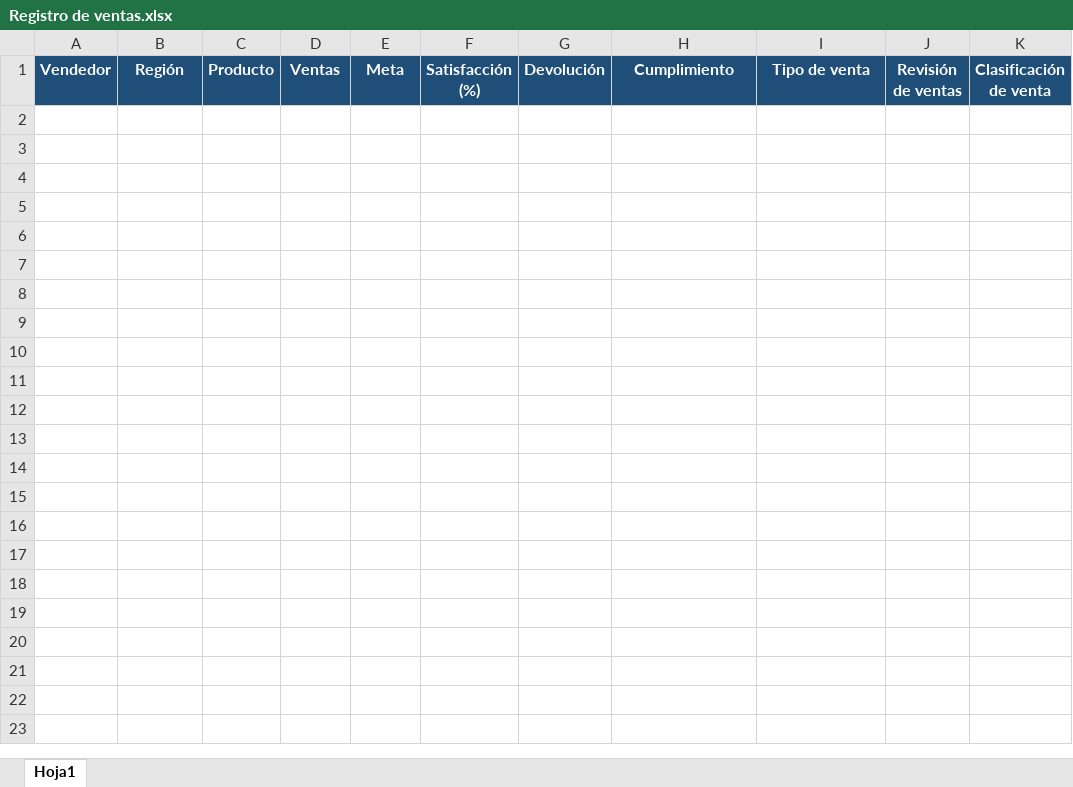
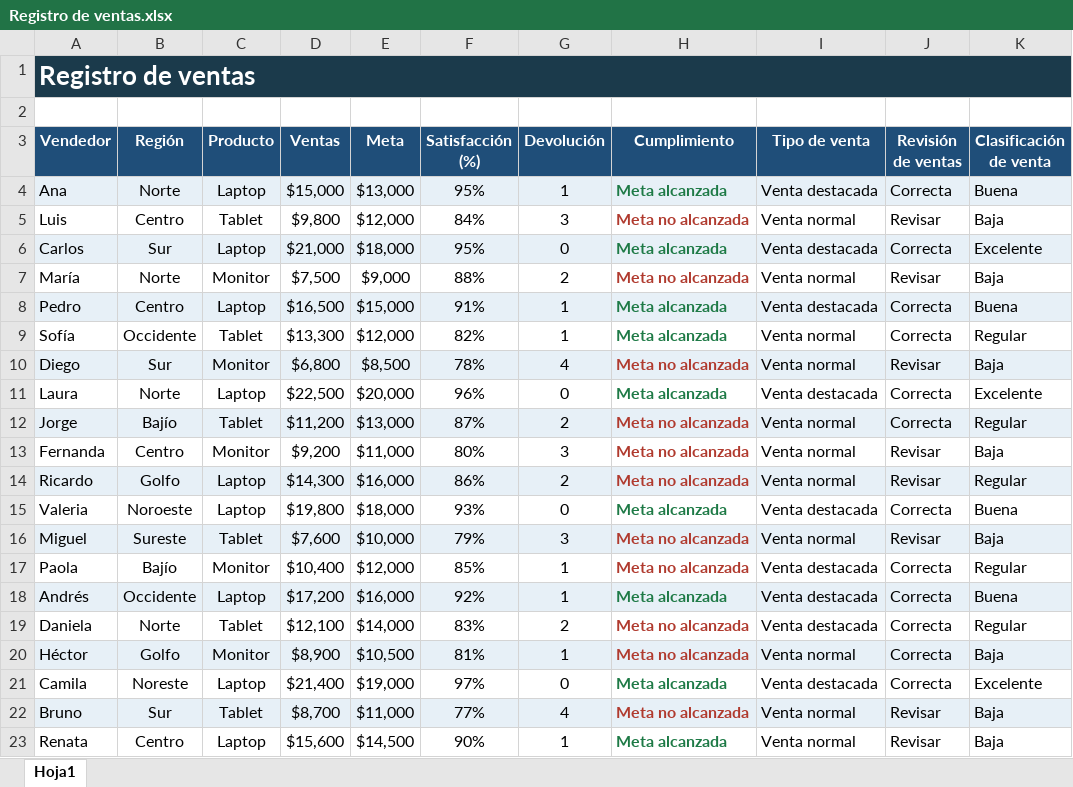
Before and after one commit to sebsotoosolis-ui/homesbrief, an Excel workbook: documentos/Registro de ventas.xlsx, sheet Hoja1, drawn as a sheet; values as stored, in another font and other column widths than the file's, no borders; the diff names each change by its address in the sheet, - before the commit and + after, or states it on an @@ line.

```diff
--- a/documentos/Registro de ventas.xlsx (sheet Hoja1)
+++ b/documentos/Registro de ventas.xlsx (sheet Hoja1)
+row 1: Registro de ventas
+row 2: (empty)
+row 4: Ana | Norte | Laptop | $15,000 | $13,000 | 95% | 1 | Meta alcanzada | Venta destacada | Correcta | Buena
+row 5: Luis | Centro | Tablet | $9,800 | $12,000 | 84% | 3 | Meta no alcanzada | Venta normal | Revisar | Baja
+row 6: Carlos | Sur | Laptop | $21,000 | $18,000 | 95% | 0 | Meta alcanzada | Venta destacada | Correcta | Excelente
+row 7: María | Norte | Monitor | $7,500 | $9,000 | 88% | 2 | Meta no alcanzada | Venta normal | Revisar | Baja
+row 8: Pedro | Centro | Laptop | $16,500 | $15,000 | 91% | 1 | Meta alcanzada | Venta destacada | Correcta | Buena
+row 9: Sofía | Occidente | Tablet | $13,300 | $12,000 | 82% | 1 | Meta alcanzada | Venta normal | Correcta | Regular
+row 10: Diego | Sur | Monitor | $6,800 | $8,500 | 78% | 4 | Meta no alcanzada | Venta normal | Revisar | Baja
+row 11: Laura | Norte | Laptop | $22,500 | $20,000 | 96% | 0 | Meta alcanzada | Venta destacada | Correcta | Excelente
+row 12: Jorge | Bajío | Tablet | $11,200 | $13,000 | 87% | 2 | Meta no alcanzada | Venta normal | Correcta | Regular
+row 13: Fernanda | Centro | Monitor | $9,200 | $11,000 | 80% | 3 | Meta no alcanzada | Venta normal | Revisar | Baja
+row 14: Ricardo | Golfo | Laptop | $14,300 | $16,000 | 86% | 2 | Meta no alcanzada | Venta normal | Revisar | Regular
+row 15: Valeria | Noroeste | Laptop | $19,800 | $18,000 | 93% | 0 | Meta alcanzada | Venta destacada | Correcta | Buena
+row 16: Miguel | Sureste | Tablet | $7,600 | $10,000 | 79% | 3 | Meta no alcanzada | Venta normal | Revisar | Baja
+row 17: Paola | Bajío | Monitor | $10,400 | $12,000 | 85% | 1 | Meta no alcanzada | Venta destacada | Correcta | Regular
+row 18: Andrés | Occidente | Laptop | $17,200 | $16,000 | 92% | 1 | Meta alcanzada | Venta destacada | Correcta | Buena
+row 19: Daniela | Norte | Tablet | $12,100 | $14,000 | 83% | 2 | Meta no alcanzada | Venta destacada | Correcta | Regular
+row 20: Héctor | Golfo | Monitor | $8,900 | $10,500 | 81% | 1 | Meta no alcanzada | Venta normal | Correcta | Baja
+row 21: Camila | Noreste | Laptop | $21,400 | $19,000 | 97% | 0 | Meta alcanzada | Venta destacada | Correcta | Excelente
+row 22: Bruno | Sur | Tablet | $8,700 | $11,000 | 77% | 4 | Meta no alcanzada | Venta normal | Revisar | Baja
+row 23: Renata | Centro | Laptop | $15,600 | $14,500 | 90% | 1 | Meta alcanzada | Venta normal | Revisar | Baja
```
Also changed, not shown: documentos/Analisis de ventas.xlsx, documentos/Creacion y extraccion de contenido.xlsx, 4 other files.
